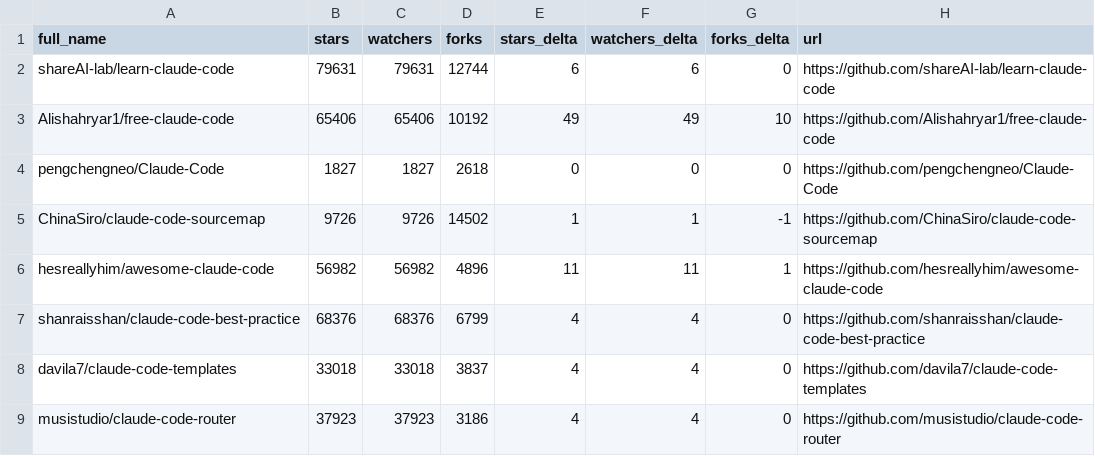
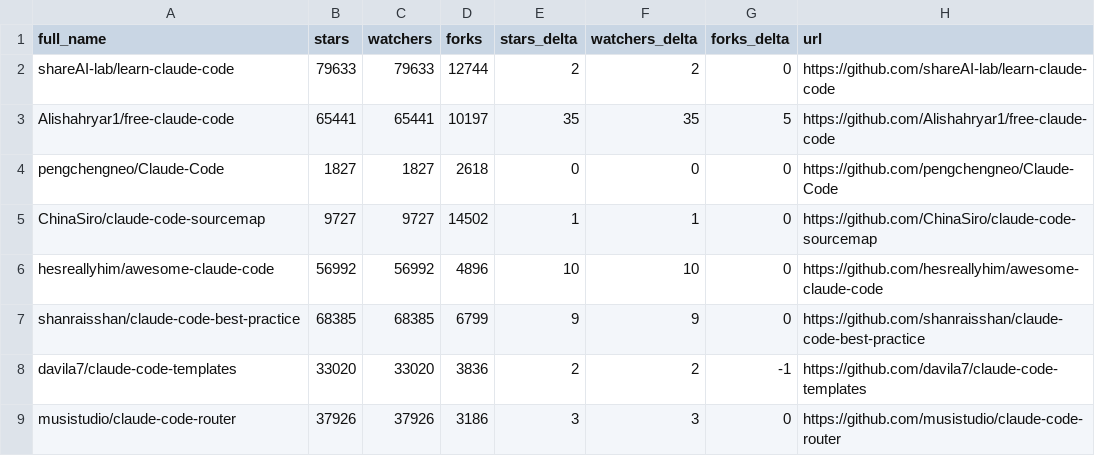
Before and after one commit to 2233admin/awesome-claude-code, a CSV file: data/repo-ticker.csv, drawn as a sheet; only a part is shown; the diff covers the shown part only.

```diff
--- a/data/repo-ticker.csv
+++ b/data/repo-ticker.csv
@@ -1,9 +1,9 @@
 full_name,stars,watchers,forks,stars_delta,watchers_delta,forks_delta,url
-shareAI-lab/learn-claude-code,79631,79631,12744,6,6,0,https://github.com/shareAI-lab/learn-claude-code
-Alishahryar1/free-claude-code,65406,65406,10192,49,49,10,https://github.com/Alishahryar1/free-claude-code
+shareAI-lab/learn-claude-code,79633,79633,12744,2,2,0,https://github.com/shareAI-lab/learn-claude-code
+Alishahryar1/free-claude-code,65441,65441,10197,35,35,5,https://github.com/Alishahryar1/free-claude-code
 pengchengneo/Claude-Code,1827,1827,2618,0,0,0,https://github.com/pengchengneo/Claude-Code
-ChinaSiro/claude-code-sourcemap,9726,9726,14502,1,1,-1,https://github.com/ChinaSiro/claude-code-sourcemap
-hesreallyhim/awesome-claude-code,56982,56982,4896,11,11,1,https://github.com/hesreallyhim/awesome-claude-code
-shanraisshan/claude-code-best-practice,68376,68376,6799,4,4,0,https://github.com/shanraisshan/claude-code-best-practice
-davila7/claude-code-templates,33018,33018,3837,4,4,0,https://github.com/davila7/claude-code-templates
-musistudio/claude-code-router,37923,37923,3186,4,4,0,https://github.com/musistudio/claude-code-router
+ChinaSiro/claude-code-sourcemap,9727,9727,14502,1,1,0,https://github.com/ChinaSiro/claude-code-sourcemap
+hesreallyhim/awesome-claude-code,56992,56992,4896,10,10,0,https://github.com/hesreallyhim/awesome-claude-code
+shanraisshan/claude-code-best-practice,68385,68385,6799,9,9,0,https://github.com/shanraisshan/claude-code-best-practice
+davila7/claude-code-templates,33020,33020,3836,2,2,-1,https://github.com/davila7/claude-code-templates
+musistudio/claude-code-router,37926,37926,3186,3,3,0,https://github.com/musistudio/claude-code-router
```
Also changed, not shown: 3 added rows, 3 removed rows, 1 moved row and 89 edited cells elsewhere in this file, 2 other files.
